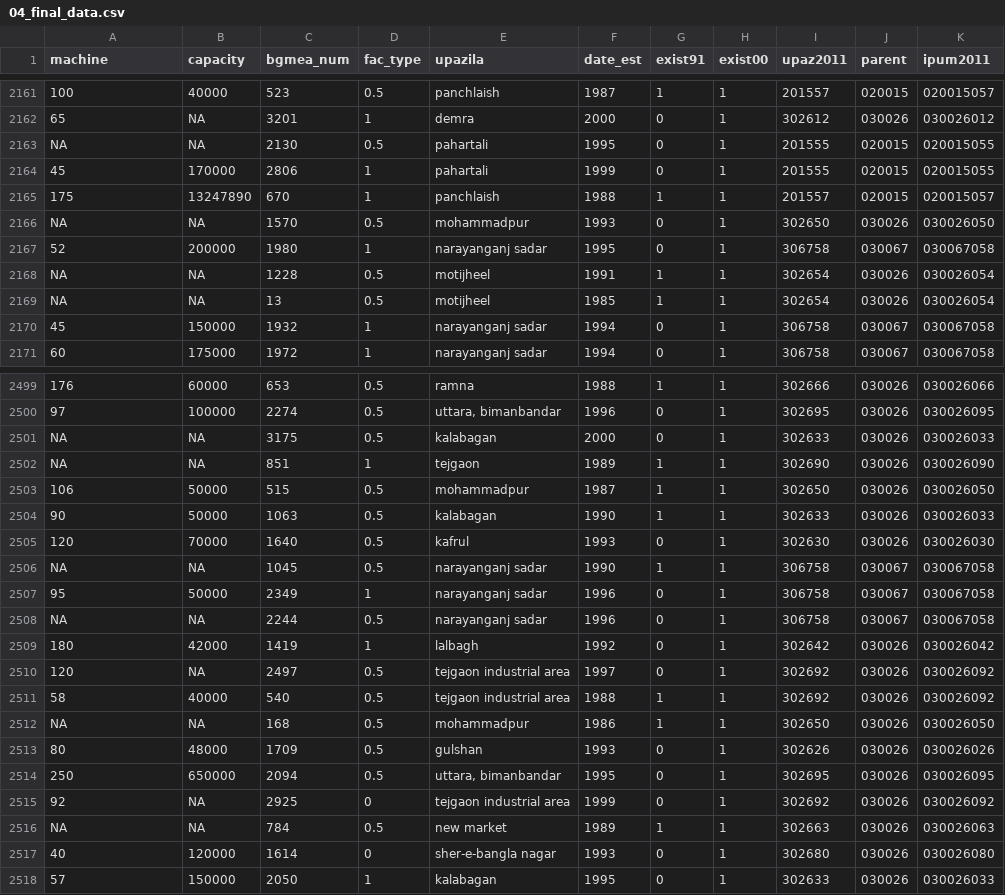
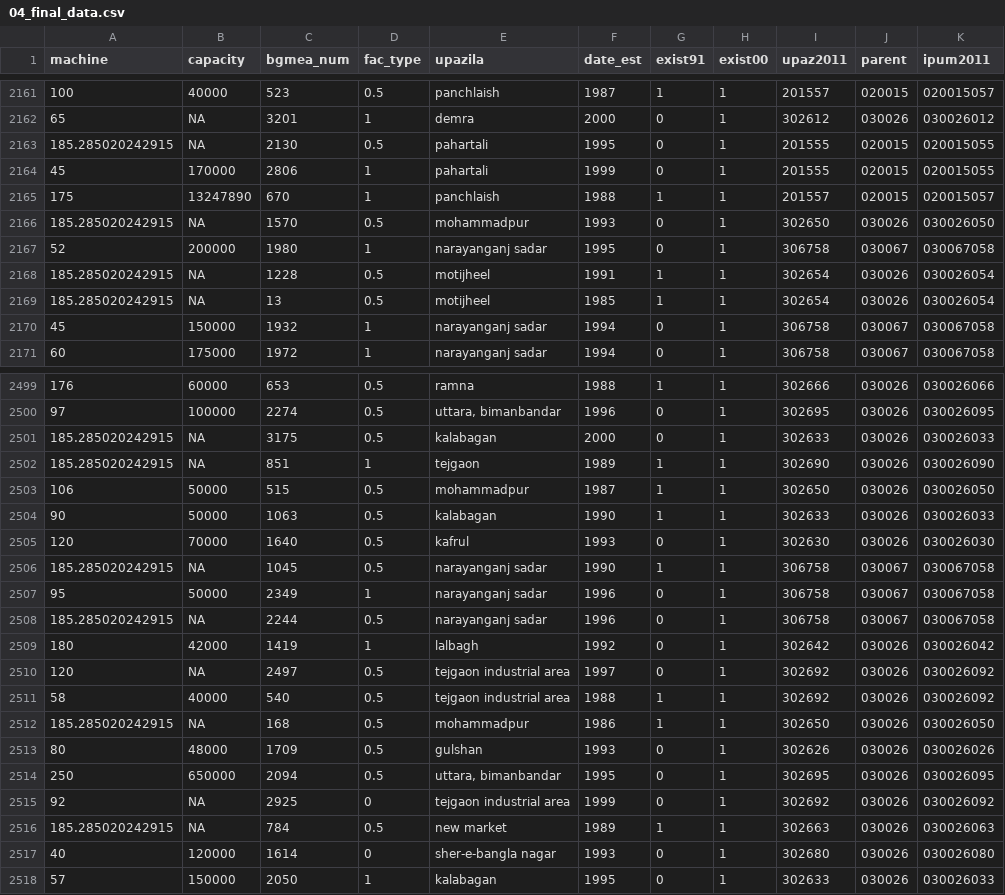
Before and after one commit to smshihab/BD-RMG-Women, a CSV file: data/04_final_data.csv, drawn as a sheet; only a part is shown, gaps mark what is left out; the diff covers the shown part only; the diff names each change by its address in the sheet, - before the commit and + after, or states it on an @@ line.

```diff
--- a/data/04_final_data.csv
+++ b/data/04_final_data.csv
-A2163 (machine): NA
+A2163 (machine): 185.285020242915
-A2166 (machine): NA
+A2166 (machine): 185.285020242915
-A2168:A2169 (machine): NA
+A2168:A2169 (machine): 185.285020242915
-A2501:A2502 (machine): NA
+A2501:A2502 (machine): 185.285020242915
-A2506 (machine): NA
+A2506 (machine): 185.285020242915
-A2508 (machine): NA
+A2508 (machine): 185.285020242915
-A2512 (machine): NA
+A2512 (machine): 185.285020242915
-A2516 (machine): NA
+A2516 (machine): 185.285020242915
```
Also changed, not shown: 140 edited cells elsewhere in this file, 2 other files.
